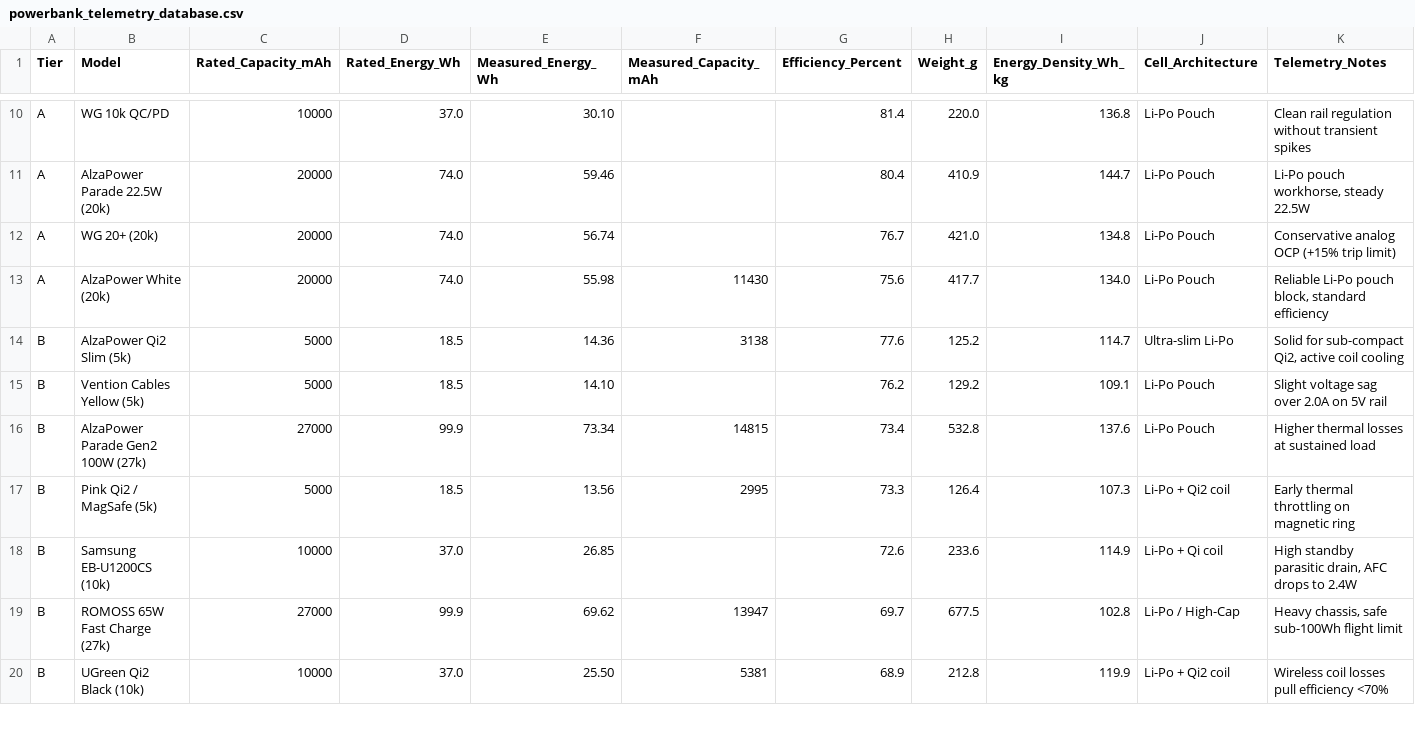
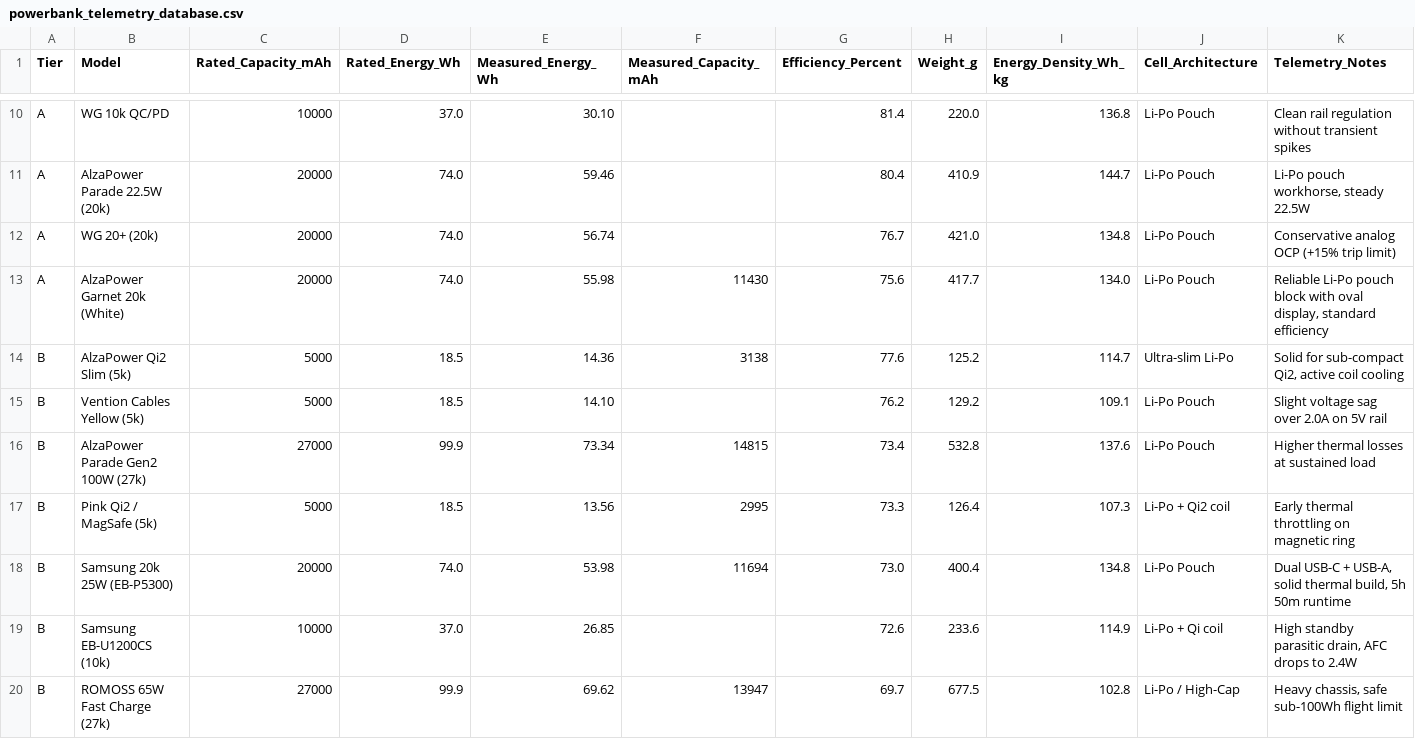
Before and after one commit to TomikBrumik/powerbank-telemetry-lab, a CSV file: powerbank_telemetry_database.csv, drawn as a sheet; only a part is shown, gaps mark what is left out; the shorter side is filled out with more unchanged rows.

Commit message:
Update powerbank_telemetry_database.csv

```diff
--- a/powerbank_telemetry_database.csv
+++ b/powerbank_telemetry_database.csv
@@ -12,3 +12,3 @@ A,AlzaPower Parade 22.5W (20k),20000,74.0,59.46,,80.4,410.9,144.7,Li-Po Pouch,"L
 A,WG 20+ (20k),20000,74.0,56.74,,76.7,421.0,134.8,Li-Po Pouch,"Conservative analog OCP (+15% trip limit)"
-A,AlzaPower White (20k),20000,74.0,55.98,11430,75.6,417.7,134.0,Li-Po Pouch,"Reliable Li-Po pouch block, standard efficiency"
+A,AlzaPower Garnet 20k (White),20000,74.0,55.98,11430,75.6,417.7,134.0,Li-Po Pouch,"Reliable Li-Po pouch block with oval display, standard efficiency"
 B,AlzaPower Qi2 Slim (5k),5000,18.5,14.36,3138,77.6,125.2,114.7,Ultra-slim Li-Po,"Solid for sub-compact Qi2, active coil cooling"
@@ -17,2 +17,3 @@ B,AlzaPower Parade Gen2 100W (27k),27000,99.9,73.34,14815,73.4,532.8,137.6,Li-Po
 B,Pink Qi2 / MagSafe (5k),5000,18.5,13.56,2995,73.3,126.4,107.3,Li-Po + Qi2 coil,"Early thermal throttling on magnetic ring"
+B,Samsung 20k 25W (EB-P5300),20000,74.0,53.98,11694,73.0,400.4,134.8,Li-Po Pouch,"Dual USB-C + USB-A, solid thermal build, 5h 50m runtime"
 B,Samsung EB-U1200CS (10k),10000,37.0,26.85,,72.6,233.6,114.9,Li-Po + Qi coil,"High standby parasitic drain, AFC drops to 2.4W"
```
